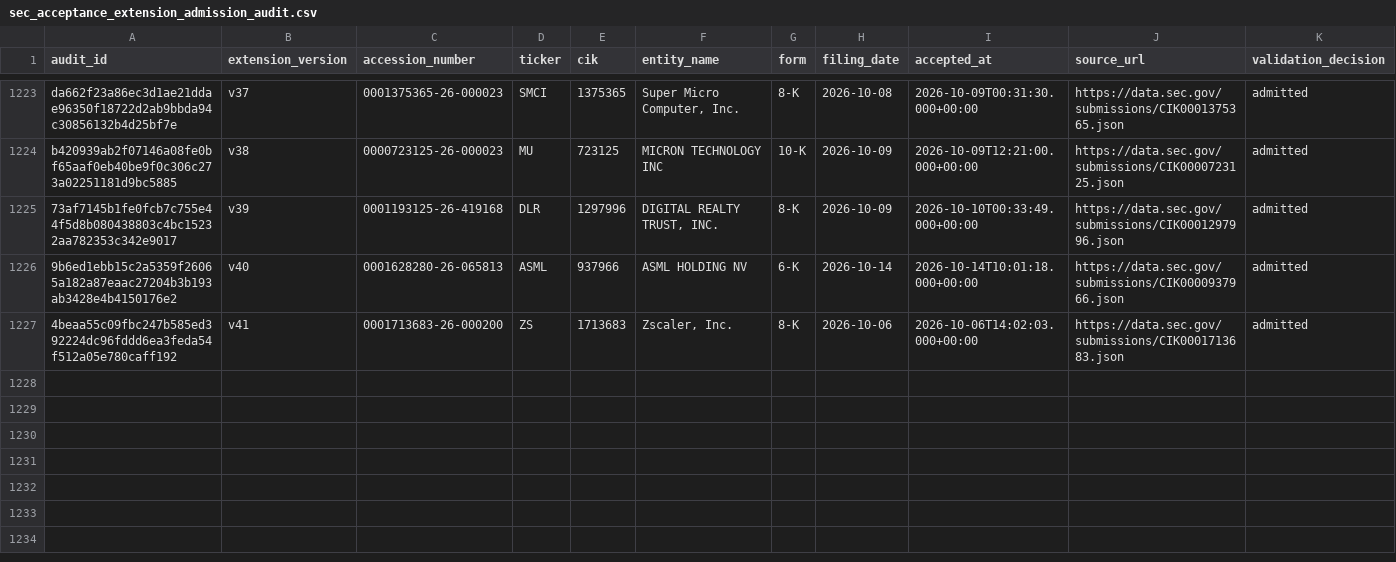
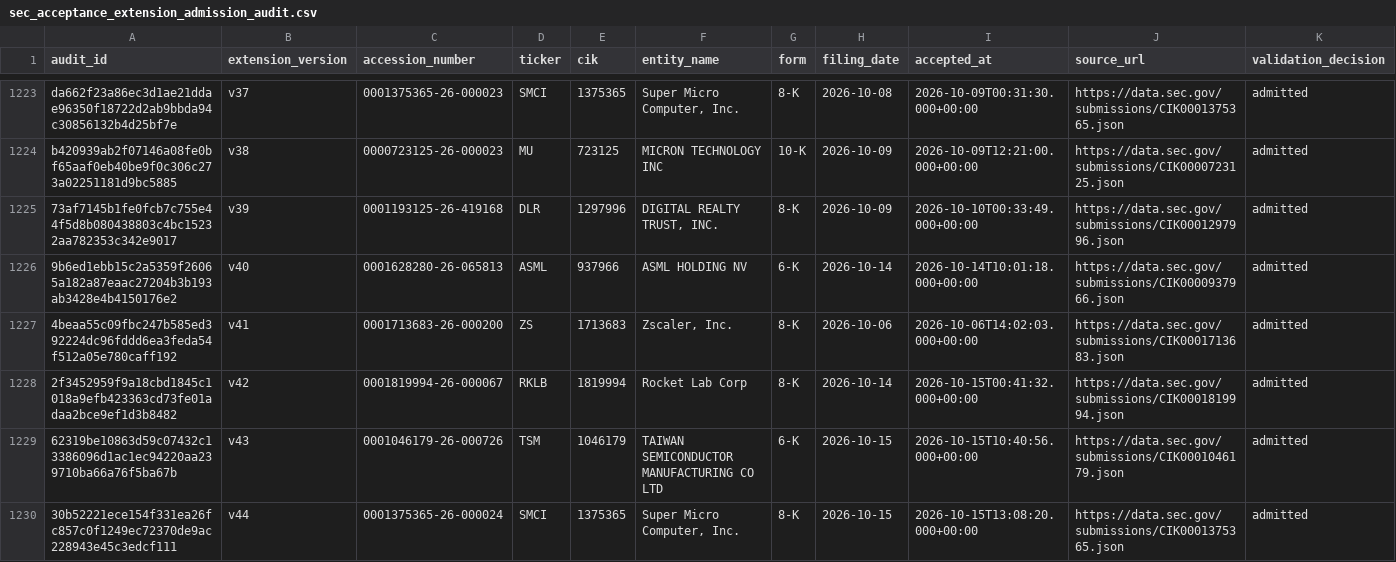
Before and after one commit to stevenchenjy/equity, a CSV file: 03_source_data/equity_research/sec_acceptance_extension_admission_audit.csv, drawn as a sheet; only a part is shown, gaps mark what is left out; rows hold the shown columns only; the diff names each change by its address in the sheet, - before the commit and + after, or states it on an @@ line.

```diff
--- a/03_source_data/equity_research/sec_acceptance_extension_admission_audit.csv
+++ b/03_source_data/equity_research/sec_acceptance_extension_admission_audit.csv
+row 1228: 2f3452959f9a18cbd1845c1018a9efb423363cd73fe01adaa2bce9ef1d3b8482 | v42 | 0001819994-26-000067 | RKLB | 1819994 | Rocket Lab Corp | 8-K | 2026-10-14 | 2026-10-15T00:41:32.000+00:00 | https://data.sec.gov/submissions/CIK0001819994.json | admitted
+row 1229: 62319be10863d59c07432c13386096d1ac1ec94220aa239710ba66a76f5ba67b | v43 | 0001046179-26-000726 | TSM | 1046179 | TAIWAN SEMICONDUCTOR MANUFACTURING CO LTD | 6-K | 2026-10-15 | 2026-10-15T10:40:56.000+00:00 | https://data.sec.gov/submissions/CIK0001046179.json | admitted
+row 1230: 30b52221ece154f331ea26fc857c0f1249ec72370de9ac228943e45c3edcf111 | v44 | 0001375365-26-000024 | SMCI | 1375365 | Super Micro Computer, Inc. | 8-K | 2026-10-15 | 2026-10-15T13:08:20.000+00:00 | https://data.sec.gov/submissions/CIK0001375365.json | admitted
```
Also changed, not shown: 03_source_data/equity_research/daily_evidence_ledger.csv, 12 other files.
